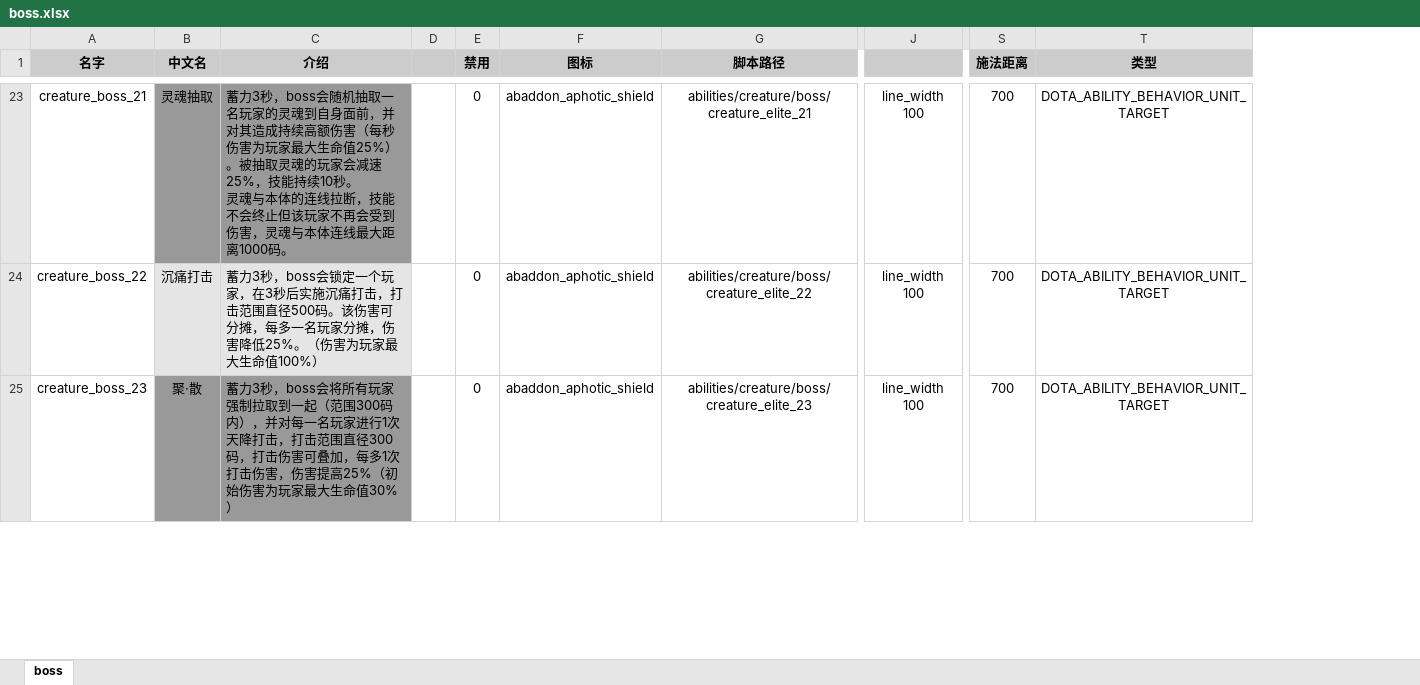
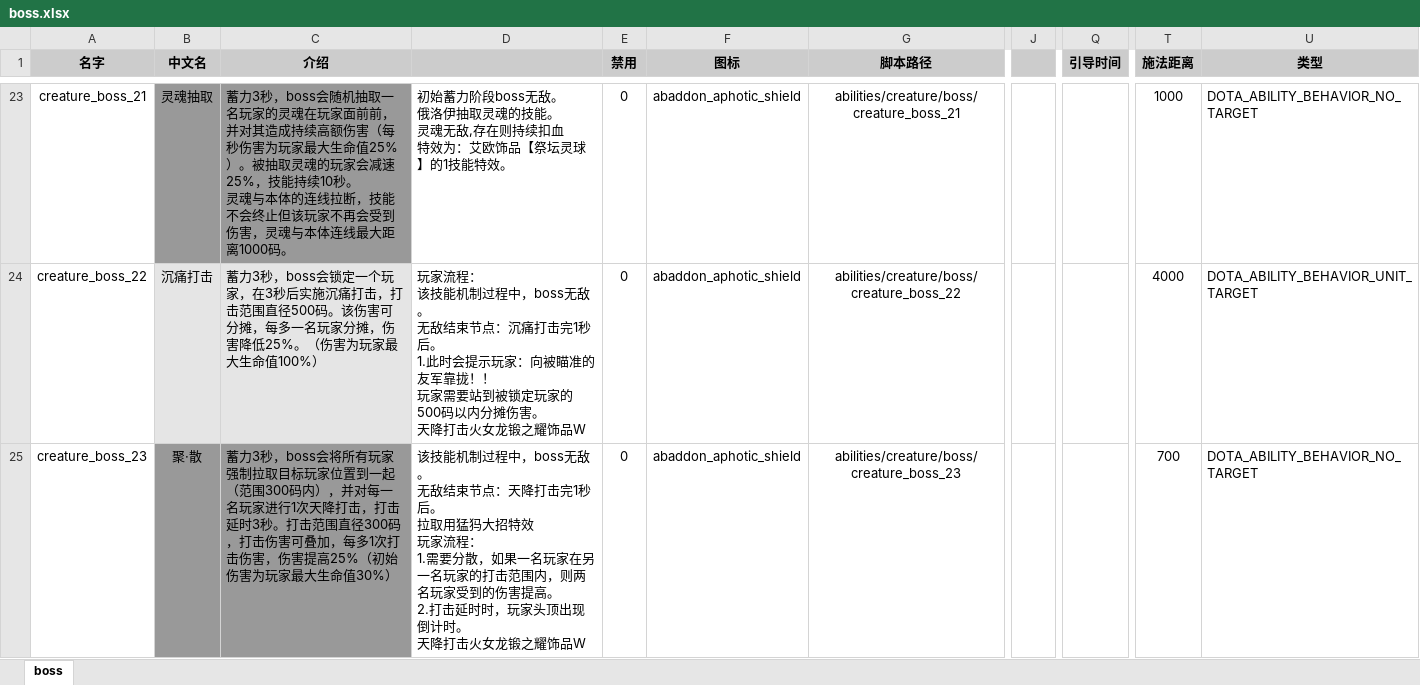
Before and after one commit to YPYT1/nobody, an Excel workbook: excels/abilities/creature/boss.xlsx, sheet boss, drawn as a sheet; only a part is shown, gaps mark what is left out; values as stored, in another font and other column widths than the file's, no borders; removed rows and columns are numbered as before the commit, all else as after; ↵ is a line break in a cell; the diff covers the shown part only; the diff names each change by its address in the sheet, - before the commit and + after, or states it on an @@ line.

```diff
--- a/excels/abilities/creature/boss.xlsx (sheet boss)
+++ b/excels/abilities/creature/boss.xlsx (sheet boss)
-column D, empty
+column D, rows 23-25: 初始蓄力阶段boss无敌。 ↵ 俄洛伊抽取灵魂的技能。 ↵ 灵魂无敌,存在则持续扣血 ↵ 特效为：艾欧饰品【祭坛灵球】的1技能特效。 | 玩家流程： ↵ 该技能机制过程中，boss无敌。 ↵ 无敌结束节点：沉痛打击完1秒后。 ↵ 1.此时会提示玩家：向被瞄准的友军靠拢！！ ↵ 玩家需要站到被锁定玩家的500码以内分摊伤害。 ↵ 天降打击火女龙锻之耀饰品W | 该技能机制过程中，boss无敌。 ↵ 无敌结束节点：天降打击完1秒后。 ↵ 拉取用猛犸大招特效 ↵ 玩家流程： ↵ 1.需要分散，如果一名玩家在另一名玩家的打击范围内，则两名玩家受到的伤害提高。 ↵ 2.打击延时时，玩家头顶出现倒计时。 ↵ 天降打击火女龙锻之耀饰品W
-column J, rows 23-25: all line_width 100
+column J, empty
+column Q (引导时间), empty
-C23 (介绍): …家的灵魂到自身面前，并对…
+C23 (介绍): …家的灵魂在玩家面前前，并对…
-G23 (脚本路径): abilities/creature/boss/creature_elite_21
+G23 (脚本路径): abilities/creature/boss/creature_boss_21
-T23 (施法距离): 700
+T23 (施法距离): 1000
-U23:U25 alignment: center
+U23:U25 alignment: left
-U23 (类型): DOTA_ABILITY_BEHAVIOR_UNIT_TARGET
+U23 (类型): DOTA_ABILITY_BEHAVIOR_NO_TARGET
-G24 (脚本路径): abilities/creature/boss/creature_elite_22
+G24 (脚本路径): abilities/creature/boss/creature_boss_22
-T24 (施法距离): 700
+T24 (施法距离): 4000
-C25 (介绍): …强制拉取到一起（范围300码内），并对每一名玩家进行1次天降打击，打击范围…
+C25 (介绍): …强制拉取目标玩家位置到一起（范围300码内），并对每一名玩家进行1次天降打击，打击延时3秒。打击范围…
-G25 (脚本路径): abilities/creature/boss/creature_elite_23
+G25 (脚本路径): abilities/creature/boss/creature_boss_23
-U25 (类型): DOTA_ABILITY_BEHAVIOR_UNIT_TARGET
+U25 (类型): DOTA_ABILITY_BEHAVIOR_NO_TARGET
```
Also changed, not shown: 68 edited cells and cell formats elsewhere in this sheet, excels/units/public.xlsx, 49 other files.
